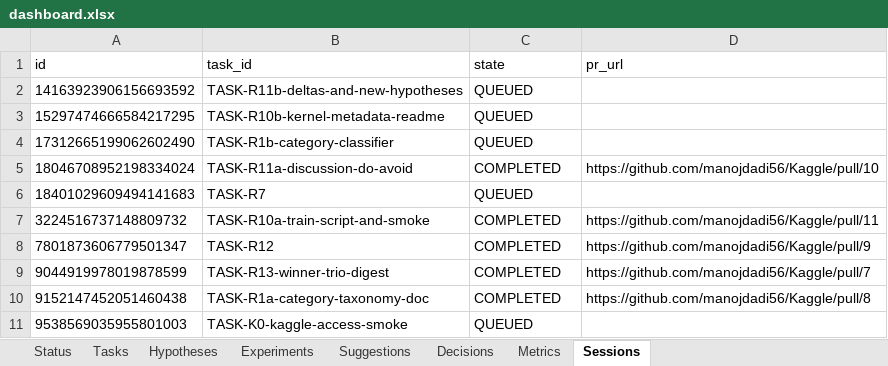
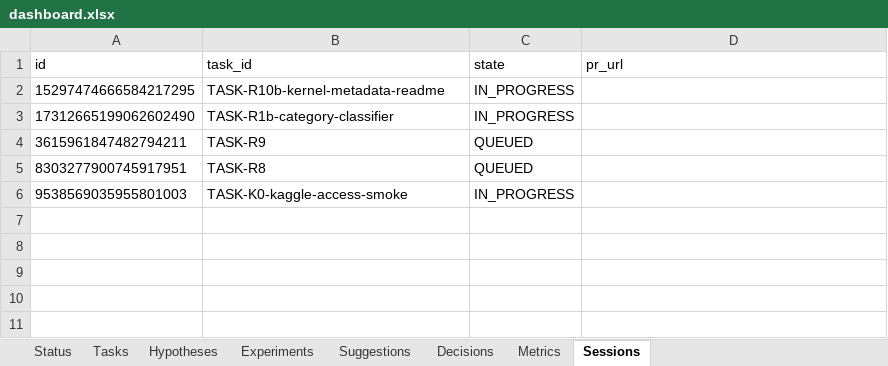
Before and after one commit to manojdadi56/Kaggle, an Excel workbook: state/dashboard.xlsx, sheet Sessions, drawn as a sheet; values as stored, in another font and other column widths than the file's, no borders; removed rows and columns are numbered as before the commit, all else as after; the diff names each change by its address in the sheet, - before the commit and + after, or states it on an @@ line.

Commit message:
tick RUN-20260530-090133: auto-merged Wave-2 (PR #12 R11b deltas+hypotheses, #13 R7 CoT-gen), dispatched R8 R9, seeded 5 testable hypotheses (cipher/equation/bit-manip/curriculum/rank16) + 5 test tasks R20-R24
- Auto-merged PR #12 (R11b deltas+hypotheses) and PR #13 (R7 verified CoT-gen)
  via R-007 unsupervised path; tasks set DONE; 7 stale-completed sessions
  cleared from state.
- 5 jules sessions in flight now: K0 R1b R10b R8 R9.
- Innovator: appended H-CIPHER-100 / H-EQ-SYMPY / H-BIT-NICKNAME (per-category
  solvable in cited threads), H-CURRICULUM (difficulty ordering), H-RANK16
  (compute-efficient ablation). Linked corresponding deep tasks R20..R24
  (~45-75 min each per R-005). BACKLOG = 5 next-up tests.
- Hypotheses total 9; tasks 32; dashboard refreshed.

```diff
--- a/state/dashboard.xlsx (sheet Sessions)
+++ b/state/dashboard.xlsx (sheet Sessions)
-row 2: 14163923906156693592 | TASK-R11b-deltas-and-new-hypotheses | QUEUED
-C2:C3 (state): QUEUED
+C2:C3 (state): IN_PROGRESS
-row 5: 18046708952198334024 | TASK-R11a-discussion-do-avoid | COMPLETED | https://github.com/manojdadi56/Kaggle/pull/10
-A4 (id): 18401029609494141683
+A4 (id): 3615961847482794211
-B4 (task_id): TASK-R7
+B4 (task_id): TASK-R9
-row 7: 3224516737148809732 | TASK-R10a-train-script-and-smoke | COMPLETED | https://github.com/manojdadi56/Kaggle/pull/11
-row 8: 7801873606779501347 | TASK-R12 | COMPLETED | https://github.com/manojdadi56/Kaggle/pull/9
-row 9: 9044919978019878599 | TASK-R13-winner-trio-digest | COMPLETED | https://github.com/manojdadi56/Kaggle/pull/7
-row 10: 9152147452051460438 | TASK-R1a-category-taxonomy-doc | COMPLETED | https://github.com/manojdadi56/Kaggle/pull/8
+row 5: 8303277900745917951 | TASK-R8 | QUEUED
-C6 (state): QUEUED
+C6 (state): IN_PROGRESS
```
Also changed, not shown: sheet Tasks, sheet Hypotheses, sheet Status, 5 other files.
